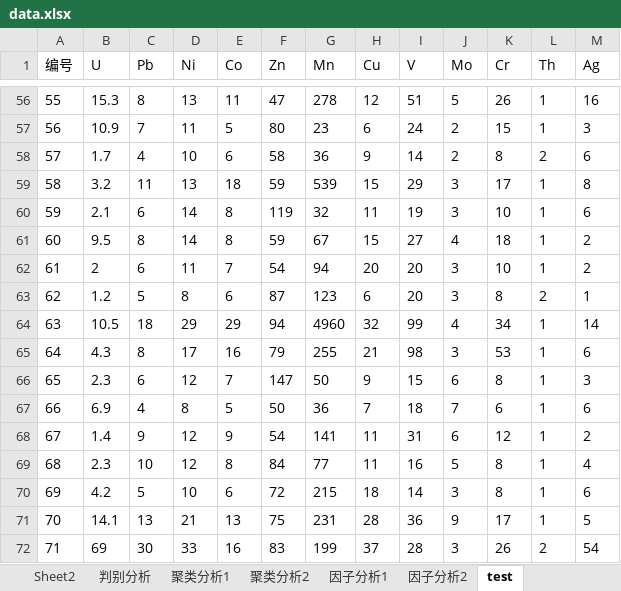
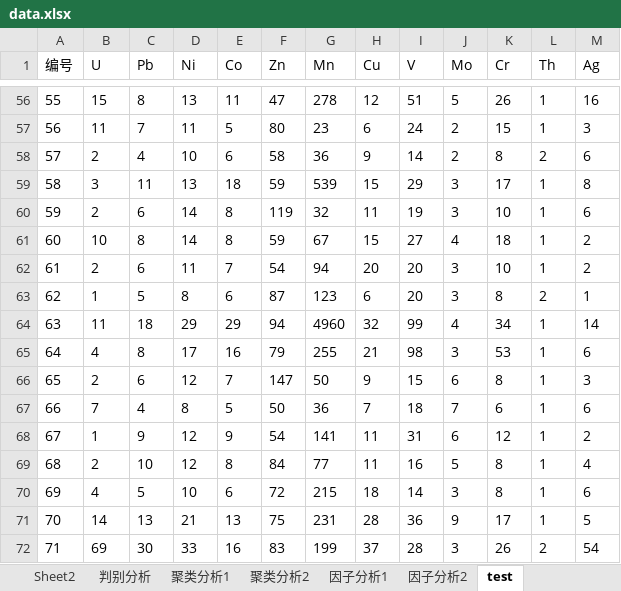
Before and after one commit to xyt556/Big_Data_Test, an Excel workbook: Data_preprocess/data.xlsx, sheet test, drawn as a sheet; only a part is shown, gaps mark what is left out; values as stored, in another font and other column widths than the file's, no borders; the diff covers the shown part only; the diff names each change by its address in the sheet, - before the commit and + after, or states it on an @@ line.

```diff
--- a/Data_preprocess/data.xlsx (sheet test)
+++ b/Data_preprocess/data.xlsx (sheet test)
-B56 (U): 15.3
+B56 (U): 15
-B57 (U): 10.9
+B57 (U): 11
-B58 (U): 1.7
+B58 (U): 2
-B59 (U): 3.2
+B59 (U): 3
-B60 (U): 2.1
+B60 (U): 2
-B61 (U): 9.5
+B61 (U): 10
-B63 (U): 1.2
+B63 (U): 1
-B64 (U): 10.5
+B64 (U): 11
-B65 (U): 4.3
+B65 (U): 4
-B66 (U): 2.3
+B66 (U): 2
-B67 (U): 6.9
+B67 (U): 7
-B68 (U): 1.4
+B68 (U): 1
-B69 (U): 2.3
+B69 (U): 2
-B70 (U): 4.2
+B70 (U): 4
-B71 (U): 14.1
+B71 (U): 14
```
Also changed, not shown: 53 edited cells elsewhere in this sheet, 1 other file.
